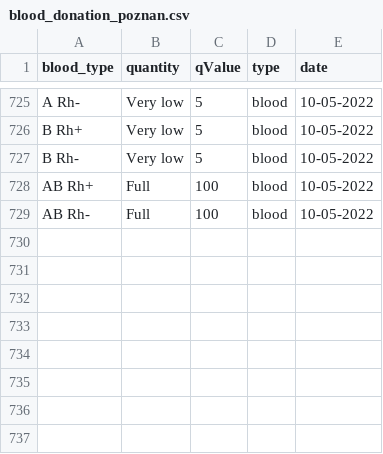
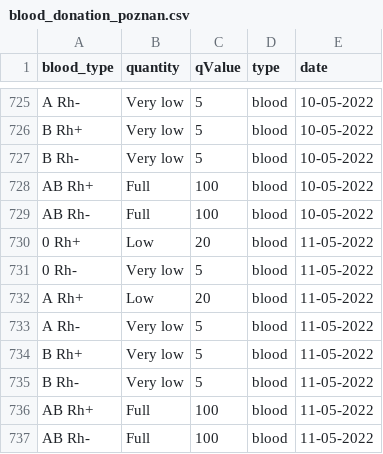
Before and after one commit to sjerzykiewicz/blood_donations_analysis, a CSV file: data/blood_donation_poznan.csv, drawn as a sheet; only a part is shown, gaps mark what is left out.

```diff
--- a/data/blood_donation_poznan.csv
+++ b/data/blood_donation_poznan.csv
@@ -729 +729,9 @@ AB Rh+,Full,100,blood,10-05-2022
 AB Rh-,Full,100,blood,10-05-2022
+0 Rh+,Low,20,blood,11-05-2022
+0 Rh-,Very low,5,blood,11-05-2022
+A Rh+,Low,20,blood,11-05-2022
+A Rh-,Very low,5,blood,11-05-2022
+B Rh+,Very low,5,blood,11-05-2022
+B Rh-,Very low,5,blood,11-05-2022
+AB Rh+,Full,100,blood,11-05-2022
+AB Rh-,Full,100,blood,11-05-2022
```
Also changed, not shown: data/blood_donation_warsaw.csv.
